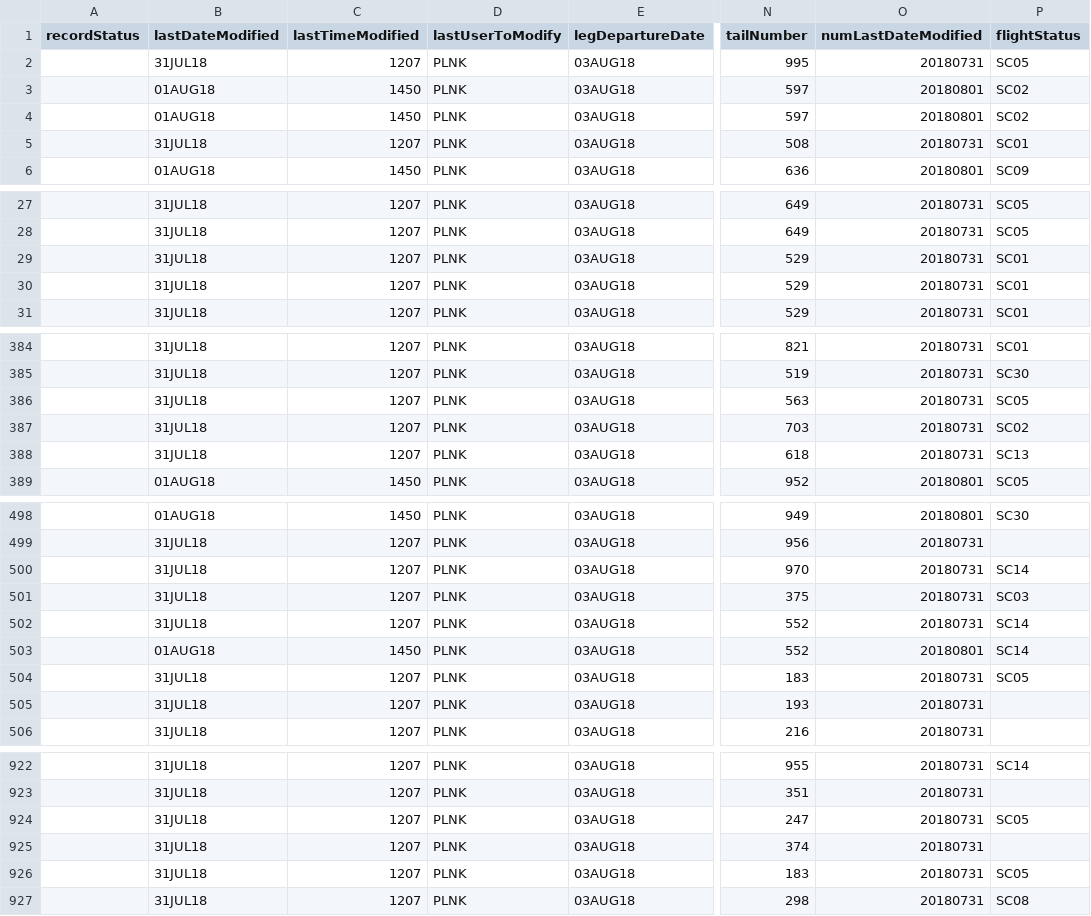
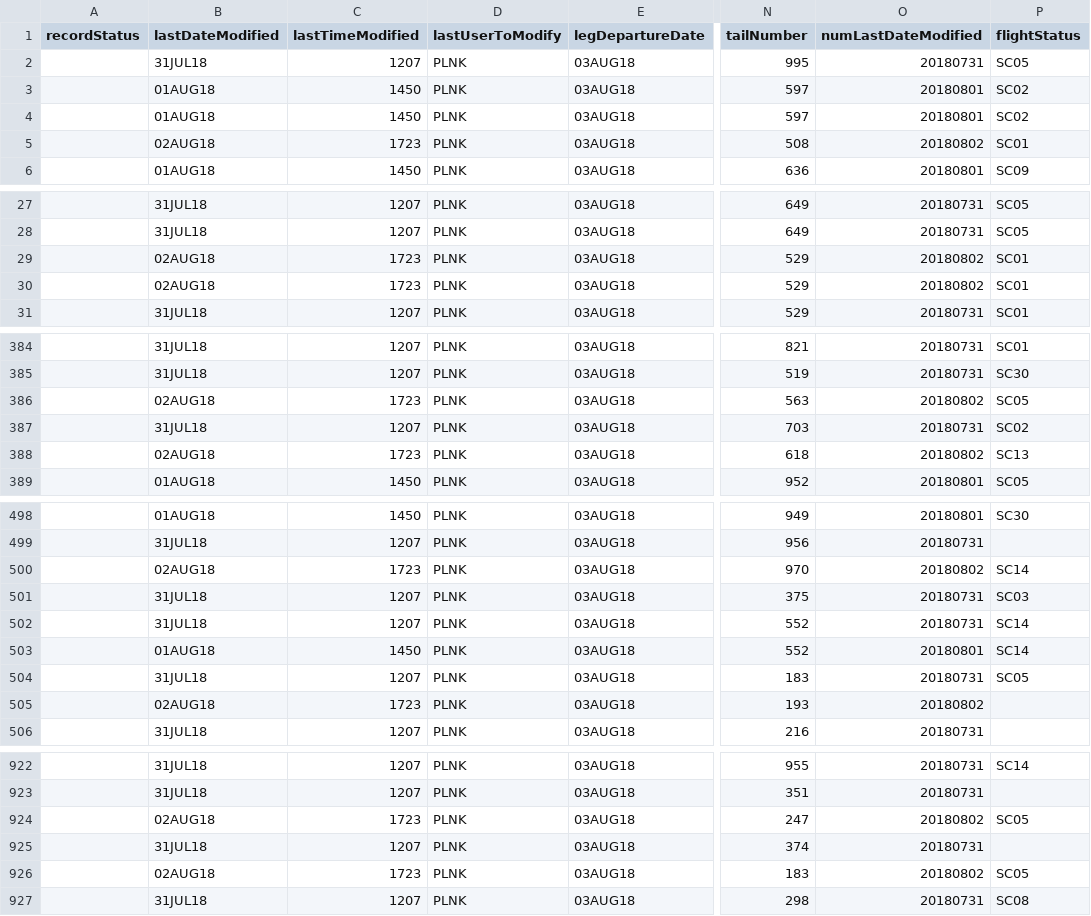
Before and after one commit to rahmanMo/MCEG-GUI, a CSV file: STG2/STG2D2/data.csv, drawn as a sheet; only a part is shown, gaps mark what is left out; the diff covers the shown part only; the diff names each change by its address in the sheet, - before the commit and + after, or states it on an @@ line.

```diff
--- a/STG2/STG2D2/data.csv
+++ b/STG2/STG2D2/data.csv
-B5 (lastDateModified): 31JUL18
+B5 (lastDateModified): 02AUG18
-C5 (lastTimeModified): 1207
+C5 (lastTimeModified): 1723
-O5 (numLastDateModified): 20180731
+O5 (numLastDateModified): 20180802
-B29:B30 (lastDateModified): 31JUL18
+B29:B30 (lastDateModified): 02AUG18
-C29:C30 (lastTimeModified): 1207
+C29:C30 (lastTimeModified): 1723
-O29:O30 (numLastDateModified): 20180731
+O29:O30 (numLastDateModified): 20180802
-B386 (lastDateModified): 31JUL18
+B386 (lastDateModified): 02AUG18
-C386 (lastTimeModified): 1207
+C386 (lastTimeModified): 1723
-O386 (numLastDateModified): 20180731
+O386 (numLastDateModified): 20180802
-B388 (lastDateModified): 31JUL18
+B388 (lastDateModified): 02AUG18
-C388 (lastTimeModified): 1207
+C388 (lastTimeModified): 1723
-O388 (numLastDateModified): 20180731
+O388 (numLastDateModified): 20180802
-B500 (lastDateModified): 31JUL18
+B500 (lastDateModified): 02AUG18
-C500 (lastTimeModified): 1207
+C500 (lastTimeModified): 1723
-O500 (numLastDateModified): 20180731
+O500 (numLastDateModified): 20180802
-B505 (lastDateModified): 31JUL18
+B505 (lastDateModified): 02AUG18
-C505 (lastTimeModified): 1207
+C505 (lastTimeModified): 1723
-O505 (numLastDateModified): 20180731
+O505 (numLastDateModified): 20180802
-B924 (lastDateModified): 31JUL18
+B924 (lastDateModified): 02AUG18
-C924 (lastTimeModified): 1207
+C924 (lastTimeModified): 1723
-O924 (numLastDateModified): 20180731
+O924 (numLastDateModified): 20180802
-B926 (lastDateModified): 31JUL18
+B926 (lastDateModified): 02AUG18
-C926 (lastTimeModified): 1207
+C926 (lastTimeModified): 1723
-O926 (numLastDateModified): 20180731
+O926 (numLastDateModified): 20180802
```
Also changed, not shown: 54 edited cells elsewhere in this file, STG1/STG1D0/data.csv, STG1/STG1D2/data.csv, 16 other files.
